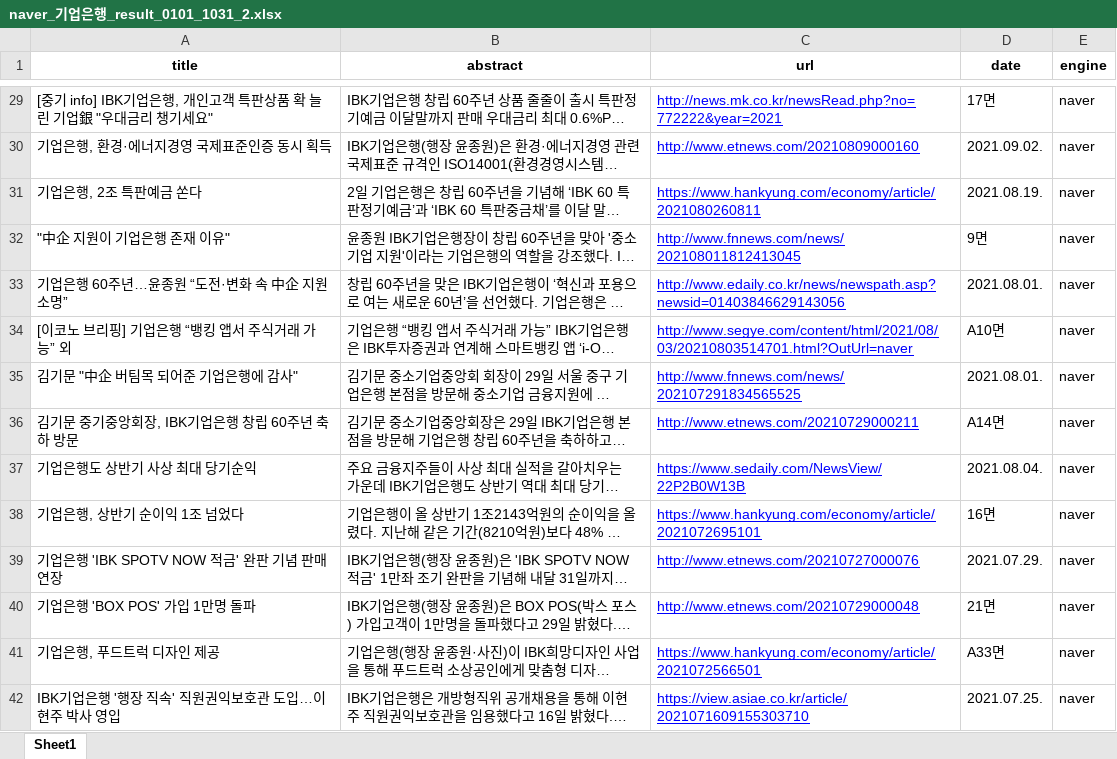
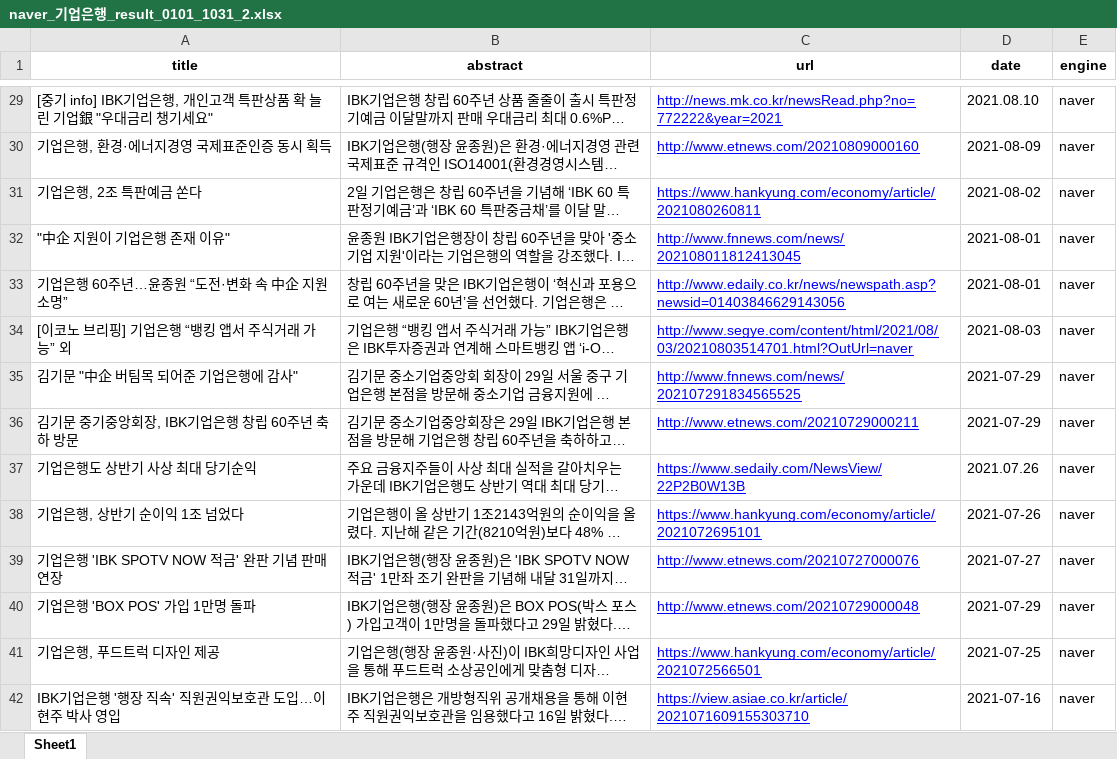
Before and after one commit to winston1214/INU, an Excel workbook: Introduction_to_Bigdata/naver_news/naver_기업은행_result_0101_1031_2.xlsx, sheet Sheet1, drawn as a sheet; only a part is shown, gaps mark what is left out; long unchanged cells end in …; values as stored, in another font and other column widths than the file's, no borders; the diff covers the shown part only; the diff names each change by its address in the sheet, - before the commit and + after, or states it on an @@ line.

```diff
--- a/Introduction_to_Bigdata/naver_news/naver_기업은행_result_0101_1031_2.xlsx (sheet Sheet1)
+++ b/Introduction_to_Bigdata/naver_news/naver_기업은행_result_0101_1031_2.xlsx (sheet Sheet1)
-D29 (date): 17면
+D29 (date): 2021.08.10
-D30 (date): 2021.09.02.
+D30 (date): 2021-08-09
-D31 (date): 2021.08.19.
+D31 (date): 2021-08-02
-D32 (date): 9면
+D32 (date): 2021-08-01
-D33 (date): 2021.08.01.
+D33 (date): 2021-08-01
-D34 (date): A10면
+D34 (date): 2021-08-03
-D35 (date): 2021.08.01.
+D35 (date): 2021-07-29
-D36 (date): A14면
+D36 (date): 2021-07-29
-D37 (date): 2021.08.04.
+D37 (date): 2021.07.26
-D38 (date): 16면
+D38 (date): 2021-07-26
-D39 (date): 2021.07.29.
+D39 (date): 2021-07-27
-D40 (date): 21면
+D40 (date): 2021-07-29
-D41 (date): A33면
+D41 (date): 2021-07-25
-D42 (date): 2021.07.25.
+D42 (date): 2021-07-16
```
Also changed, not shown: 226 edited cells elsewhere in this sheet, Introduction_to_Bigdata/naver_news/naver_네이버_result_0101_1031_2.xlsx, Introduction_to_Bigdata/naver_news/naver_삼성전자_result_0101_1031.xlsx, 13 other files.
